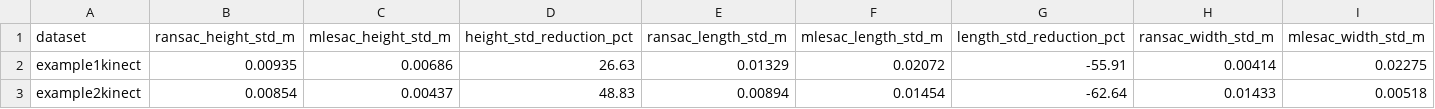
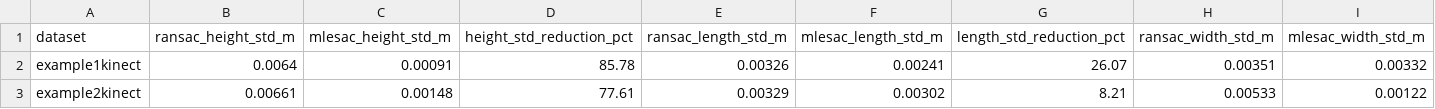
Before and after one commit to TangZhiyi-1024/CV-Box-Detection, a CSV file: outputs/mlesac_vs_ransac_comparison.csv, drawn as a sheet; only a part is shown; the diff covers the shown part only; the diff names each change by its address in the sheet, - before the commit and + after, or states it on an @@ line.

```diff
--- a/outputs/mlesac_vs_ransac_comparison.csv
+++ b/outputs/mlesac_vs_ransac_comparison.csv
-B2 (ransac_height_std_m): 0.00935
+B2 (ransac_height_std_m): 0.0064
-C2 (mlesac_height_std_m): 0.00686
+C2 (mlesac_height_std_m): 0.00091
-D2 (height_std_reduction_pct): 26.63
+D2 (height_std_reduction_pct): 85.78
-E2 (ransac_length_std_m): 0.01329
+E2 (ransac_length_std_m): 0.00326
-F2 (mlesac_length_std_m): 0.02072
+F2 (mlesac_length_std_m): 0.00241
-G2 (length_std_reduction_pct): -55.91
+G2 (length_std_reduction_pct): 26.07
-H2 (ransac_width_std_m): 0.00414
+H2 (ransac_width_std_m): 0.00351
-I2 (mlesac_width_std_m): 0.02275
+I2 (mlesac_width_std_m): 0.00332
-B3 (ransac_height_std_m): 0.00854
+B3 (ransac_height_std_m): 0.00661
-C3 (mlesac_height_std_m): 0.00437
+C3 (mlesac_height_std_m): 0.00148
-D3 (height_std_reduction_pct): 48.83
+D3 (height_std_reduction_pct): 77.61
-E3 (ransac_length_std_m): 0.00894
+E3 (ransac_length_std_m): 0.00329
-F3 (mlesac_length_std_m): 0.01454
+F3 (mlesac_length_std_m): 0.00302
-G3 (length_std_reduction_pct): -62.64
+G3 (length_std_reduction_pct): 8.21
-H3 (ransac_width_std_m): 0.01433
+H3 (ransac_width_std_m): 0.00533
-I3 (mlesac_width_std_m): 0.00518
+I3 (mlesac_width_std_m): 0.00122
```
Also changed, not shown: 32 edited cells elsewhere in this file, outputs/mlesac_epsilon_summary.csv, outputs/mlesac_epsilon_sweep.csv, 5 other files.
